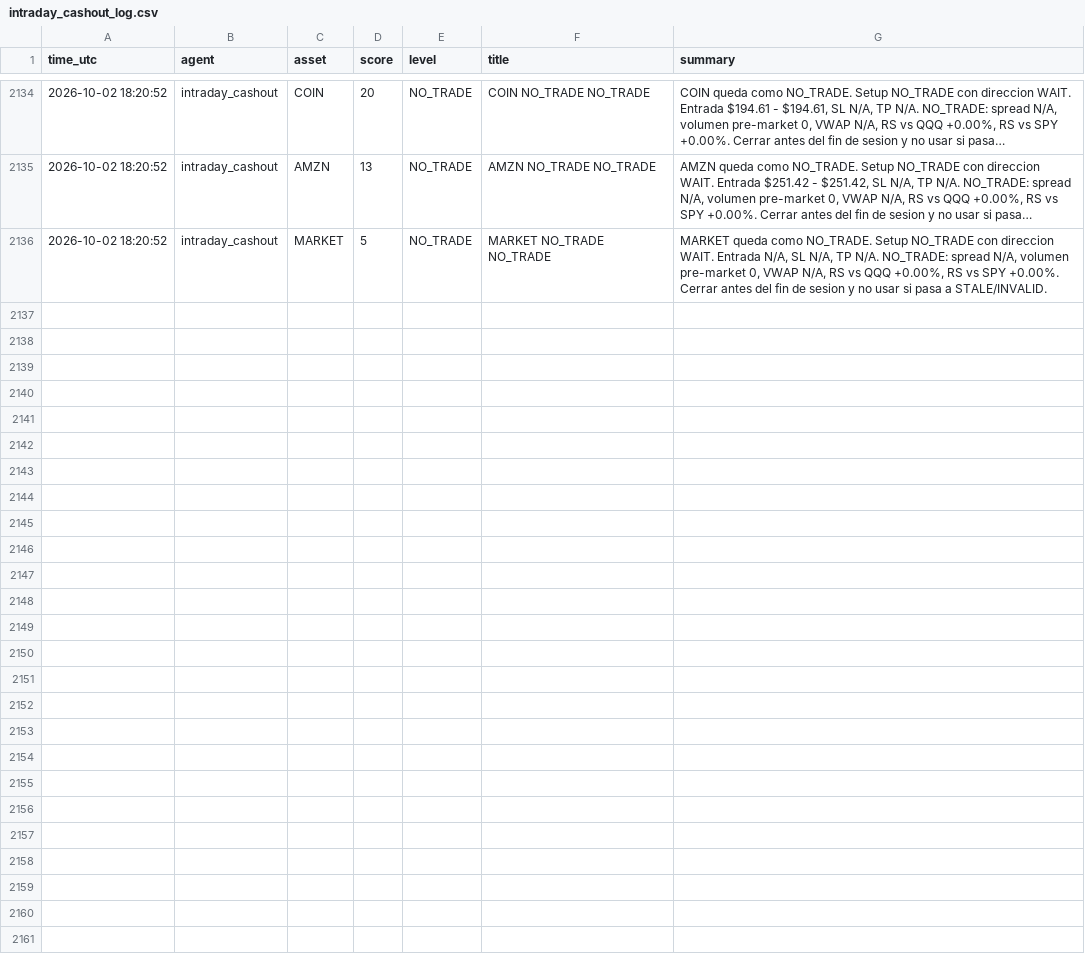
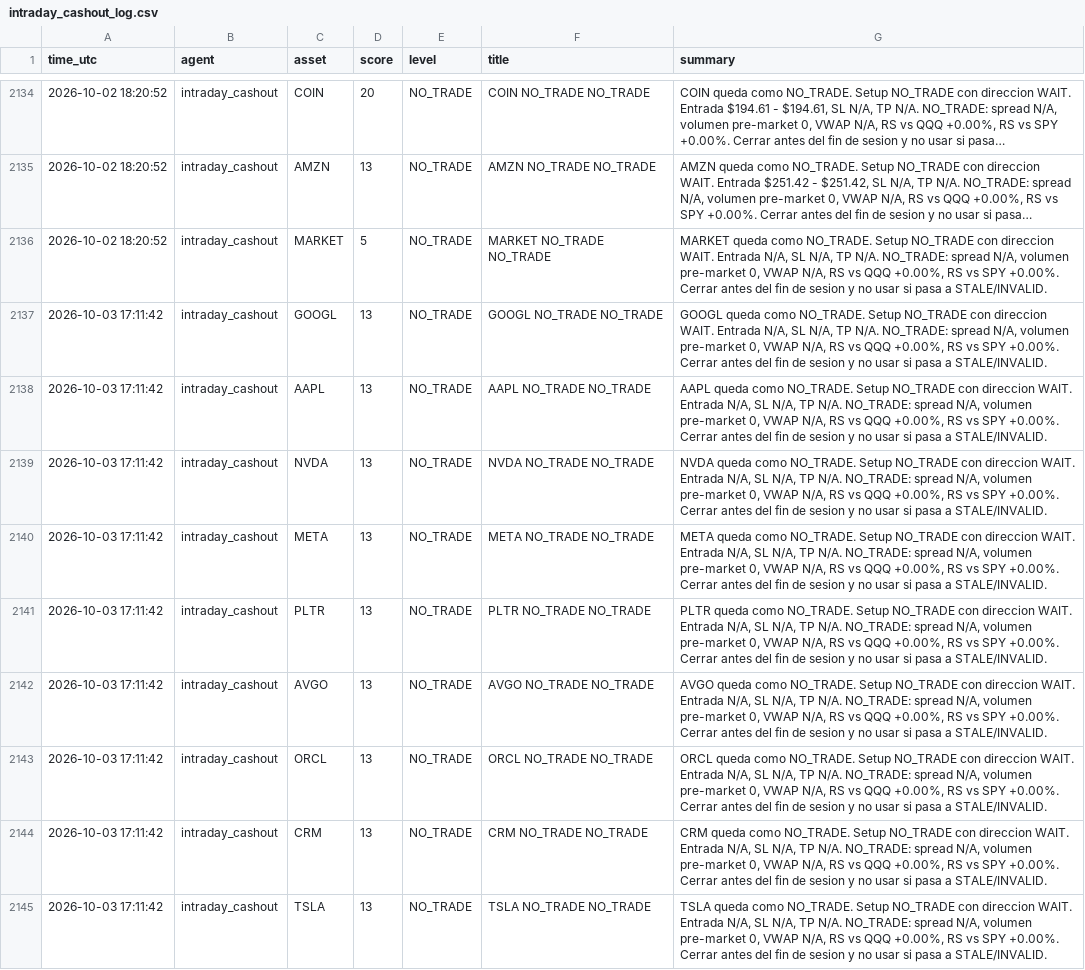
Before and after one commit to DiegoSR-git/market-signal-agent, a CSV file: intraday_cashout_log.csv, drawn as a sheet; only a part is shown, gaps mark what is left out; long unchanged cells end in …; the diff covers the shown part only; the diff names each change by its address in the sheet, - before the commit and + after, or states it on an @@ line.

```diff
--- a/intraday_cashout_log.csv
+++ b/intraday_cashout_log.csv
+row 2137: 2026-10-03 17:11:42 | intraday_cashout | GOOGL | 13 | NO_TRADE | GOOGL NO_TRADE NO_TRADE | GOOGL queda como NO_TRADE. Setup NO_TRADE con direccion WAIT. Entrada N/A, SL N/A, TP N/A. NO_TRADE: spread N/A, volumen pre-market 0, VWAP N/A, RS vs QQQ +0.00%, RS vs SPY +0.00%. Cerrar antes del fin de sesion y no usar si pasa a STALE/INVALID.
+row 2138: 2026-10-03 17:11:42 | intraday_cashout | AAPL | 13 | NO_TRADE | AAPL NO_TRADE NO_TRADE | AAPL queda como NO_TRADE. Setup NO_TRADE con direccion WAIT. Entrada N/A, SL N/A, TP N/A. NO_TRADE: spread N/A, volumen pre-market 0, VWAP N/A, RS vs QQQ +0.00%, RS vs SPY +0.00%. Cerrar antes del fin de sesion y no usar si pasa a STALE/INVALID.
+row 2139: 2026-10-03 17:11:42 | intraday_cashout | NVDA | 13 | NO_TRADE | NVDA NO_TRADE NO_TRADE | NVDA queda como NO_TRADE. Setup NO_TRADE con direccion WAIT. Entrada N/A, SL N/A, TP N/A. NO_TRADE: spread N/A, volumen pre-market 0, VWAP N/A, RS vs QQQ +0.00%, RS vs SPY +0.00%. Cerrar antes del fin de sesion y no usar si pasa a STALE/INVALID.
+row 2140: 2026-10-03 17:11:42 | intraday_cashout | META | 13 | NO_TRADE | META NO_TRADE NO_TRADE | META queda como NO_TRADE. Setup NO_TRADE con direccion WAIT. Entrada N/A, SL N/A, TP N/A. NO_TRADE: spread N/A, volumen pre-market 0, VWAP N/A, RS vs QQQ +0.00%, RS vs SPY +0.00%. Cerrar antes del fin de sesion y no usar si pasa a STALE/INVALID.
+row 2141: 2026-10-03 17:11:42 | intraday_cashout | PLTR | 13 | NO_TRADE | PLTR NO_TRADE NO_TRADE | PLTR queda como NO_TRADE. Setup NO_TRADE con direccion WAIT. Entrada N/A, SL N/A, TP N/A. NO_TRADE: spread N/A, volumen pre-market 0, VWAP N/A, RS vs QQQ +0.00%, RS vs SPY +0.00%. Cerrar antes del fin de sesion y no usar si pasa a STALE/INVALID.
+row 2142: 2026-10-03 17:11:42 | intraday_cashout | AVGO | 13 | NO_TRADE | AVGO NO_TRADE NO_TRADE | AVGO queda como NO_TRADE. Setup NO_TRADE con direccion WAIT. Entrada N/A, SL N/A, TP N/A. NO_TRADE: spread N/A, volumen pre-market 0, VWAP N/A, RS vs QQQ +0.00%, RS vs SPY +0.00%. Cerrar antes del fin de sesion y no usar si pasa a STALE/INVALID.
+row 2143: 2026-10-03 17:11:42 | intraday_cashout | ORCL | 13 | NO_TRADE | ORCL NO_TRADE NO_TRADE | ORCL queda como NO_TRADE. Setup NO_TRADE con direccion WAIT. Entrada N/A, SL N/A, TP N/A. NO_TRADE: spread N/A, volumen pre-market 0, VWAP N/A, RS vs QQQ +0.00%, RS vs SPY +0.00%. Cerrar antes del fin de sesion y no usar si pasa a STALE/INVALID.
+row 2144: 2026-10-03 17:11:42 | intraday_cashout | CRM | 13 | NO_TRADE | CRM NO_TRADE NO_TRADE | CRM queda como NO_TRADE. Setup NO_TRADE con direccion WAIT. Entrada N/A, SL N/A, TP N/A. NO_TRADE: spread N/A, volumen pre-market 0, VWAP N/A, RS vs QQQ +0.00%, RS vs SPY +0.00%. Cerrar antes del fin de sesion y no usar si pasa a STALE/INVALID.
+row 2145: 2026-10-03 17:11:42 | intraday_cashout | TSLA | 13 | NO_TRADE | TSLA NO_TRADE NO_TRADE | TSLA queda como NO_TRADE. Setup NO_TRADE con direccion WAIT. Entrada N/A, SL N/A, TP N/A. NO_TRADE: spread N/A, volumen pre-market 0, VWAP N/A, RS vs QQQ +0.00%, RS vs SPY +0.00%. Cerrar antes del fin de sesion y no usar si pasa a STALE/INVALID.
```
Also changed, not shown: 8 added rows elsewhere in this file, 5 other files.
